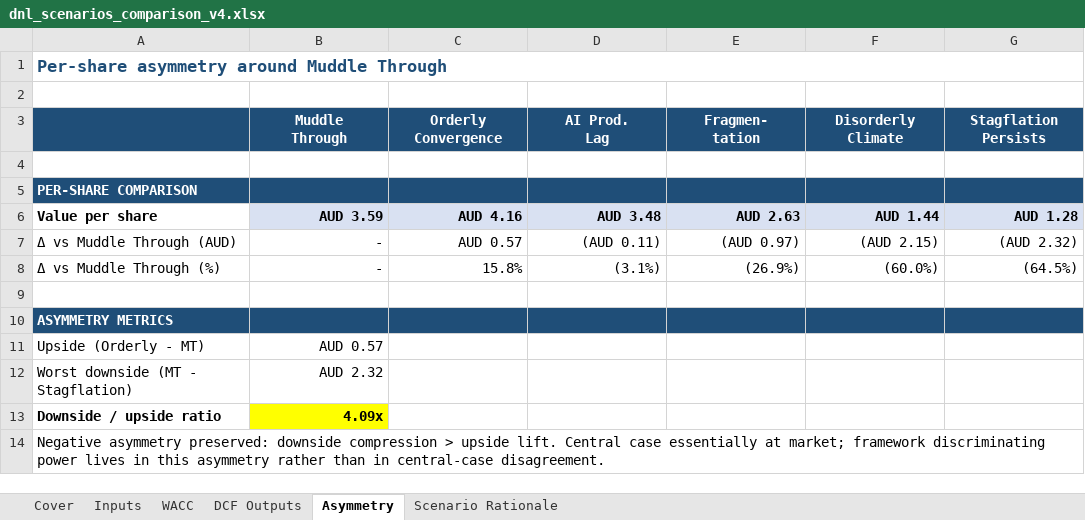
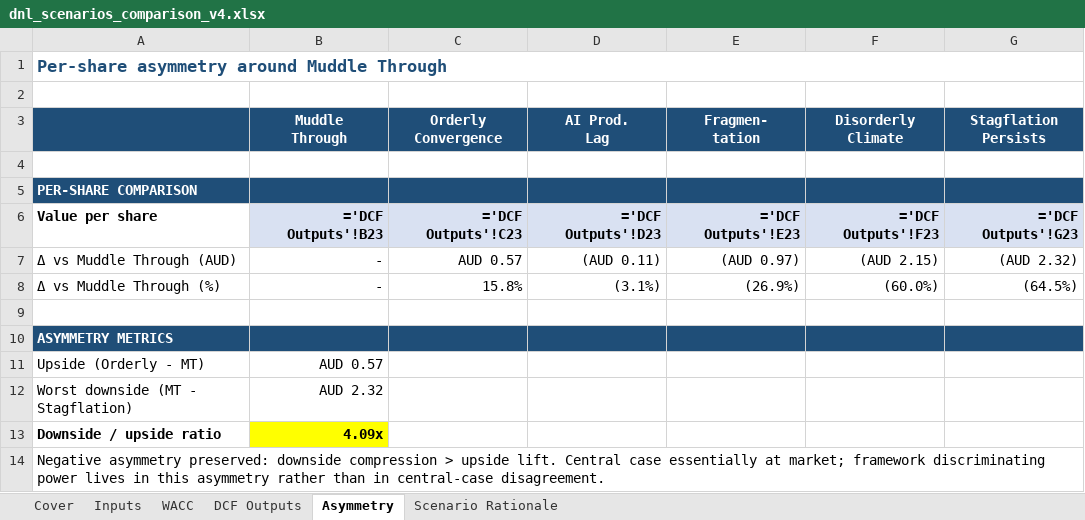
Before and after one commit to stephenreid90/VCC, an Excel workbook: analyses/dnl/valuations/dnl_scenarios_comparison_v4.xlsx, sheet Asymmetry, drawn as a sheet; values as stored, in another font and other column widths than the file's, no borders; formulas without a stored value are shown as written; the diff names each change by its address in the sheet, - before the commit and + after, or states it on an @@ line.

```diff
--- a/analyses/dnl/valuations/dnl_scenarios_comparison_v4.xlsx (sheet Asymmetry)
+++ b/analyses/dnl/valuations/dnl_scenarios_comparison_v4.xlsx (sheet Asymmetry)
-B6 (Muddle Through): AUD 3.59
+B6 (Muddle Through): ='DCF Outputs'!B23
-C6 (Orderly Convergence): AUD 4.16
+C6 (Orderly Convergence): ='DCF Outputs'!C23
-D6 (AI Prod. Lag): AUD 3.48
+D6 (AI Prod. Lag): ='DCF Outputs'!D23
-E6 (Fragmen- tation): AUD 2.63
+E6 (Fragmen- tation): ='DCF Outputs'!E23
-F6 (Disorderly Climate): AUD 1.44
+F6 (Disorderly Climate): ='DCF Outputs'!F23
-G6 (Stagflation Persists): AUD 1.28
+G6 (Stagflation Persists): ='DCF Outputs'!G23
```
Also changed, not shown: sheet DCF Outputs, sheet WACC, analyses/dnl/valuations/dnl_muddle_through_valuation_v6_2026-06-25.xlsx, 9 other files.
